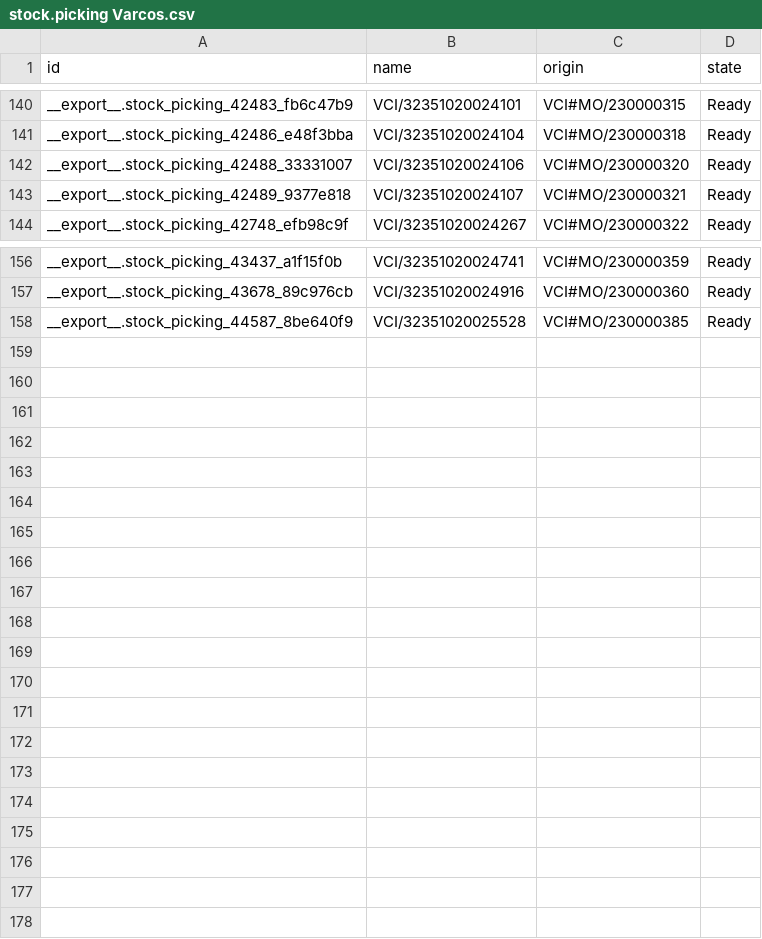
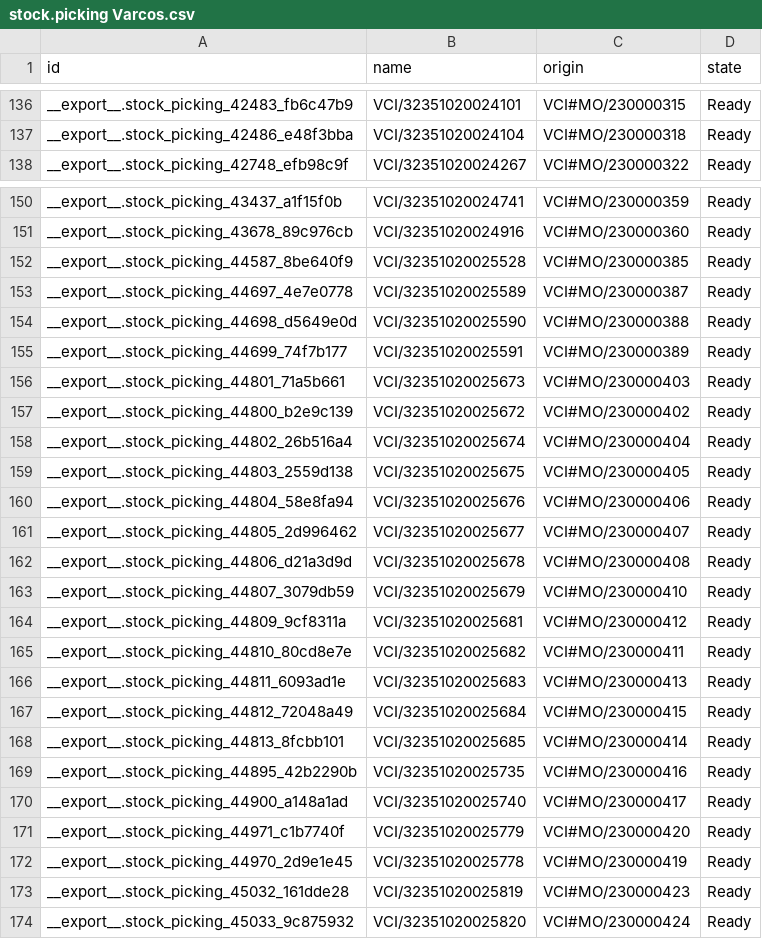
Before and after one commit to adminppl/Files, a CSV file: PARAGON/MO/stock.picking Varcos.csv, drawn as a sheet; only a part is shown, gaps mark what is left out; removed rows and columns are numbered as before the commit, all else as after; the diff covers the shown part only; the diff names each change by its address in the sheet, - before the commit and + after, or states it on an @@ line.

```diff
--- a/PARAGON/MO/stock.picking Varcos.csv
+++ b/PARAGON/MO/stock.picking Varcos.csv
-row 142: __export__.stock_picking_42488_33331007 | VCI/32351020024106 | VCI#MO/230000320 | Ready
-row 143: __export__.stock_picking_42489_9377e818 | VCI/32351020024107 | VCI#MO/230000321 | Ready
+row 153: __export__.stock_picking_44697_4e7e0778 | VCI/32351020025589 | VCI#MO/230000387 | Ready
+row 154: __export__.stock_picking_44698_d5649e0d | VCI/32351020025590 | VCI#MO/230000388 | Ready
+row 155: __export__.stock_picking_44699_74f7b177 | VCI/32351020025591 | VCI#MO/230000389 | Ready
+row 156: __export__.stock_picking_44801_71a5b661 | VCI/32351020025673 | VCI#MO/230000403 | Ready
+row 157: __export__.stock_picking_44800_b2e9c139 | VCI/32351020025672 | VCI#MO/230000402 | Ready
+row 158: __export__.stock_picking_44802_26b516a4 | VCI/32351020025674 | VCI#MO/230000404 | Ready
+row 159: __export__.stock_picking_44803_2559d138 | VCI/32351020025675 | VCI#MO/230000405 | Ready
+row 160: __export__.stock_picking_44804_58e8fa94 | VCI/32351020025676 | VCI#MO/230000406 | Ready
+row 161: __export__.stock_picking_44805_2d996462 | VCI/32351020025677 | VCI#MO/230000407 | Ready
+row 162: __export__.stock_picking_44806_d21a3d9d | VCI/32351020025678 | VCI#MO/230000408 | Ready
+row 163: __export__.stock_picking_44807_3079db59 | VCI/32351020025679 | VCI#MO/230000410 | Ready
+row 164: __export__.stock_picking_44809_9cf8311a | VCI/32351020025681 | VCI#MO/230000412 | Ready
+row 165: __export__.stock_picking_44810_80cd8e7e | VCI/32351020025682 | VCI#MO/230000411 | Ready
+row 166: __export__.stock_picking_44811_6093ad1e | VCI/32351020025683 | VCI#MO/230000413 | Ready
+row 167: __export__.stock_picking_44812_72048a49 | VCI/32351020025684 | VCI#MO/230000415 | Ready
+row 168: __export__.stock_picking_44813_8fcbb101 | VCI/32351020025685 | VCI#MO/230000414 | Ready
+row 169: __export__.stock_picking_44895_42b2290b | VCI/32351020025735 | VCI#MO/230000416 | Ready
+row 170: __export__.stock_picking_44900_a148a1ad | VCI/32351020025740 | VCI#MO/230000417 | Ready
+row 171: __export__.stock_picking_44971_c1b7740f | VCI/32351020025779 | VCI#MO/230000420 | Ready
+row 172: __export__.stock_picking_44970_2d9e1e45 | VCI/32351020025778 | VCI#MO/230000419 | Ready
+row 173: __export__.stock_picking_45032_161dde28 | VCI/32351020025819 | VCI#MO/230000423 | Ready
+row 174: __export__.stock_picking_45033_9c875932 | VCI/32351020025820 | VCI#MO/230000424 | Ready
```
Also changed, not shown: 4 removed rows elsewhere in this file, PARAGON/MO/mfg.snfg.line.csv, 3 other files.
